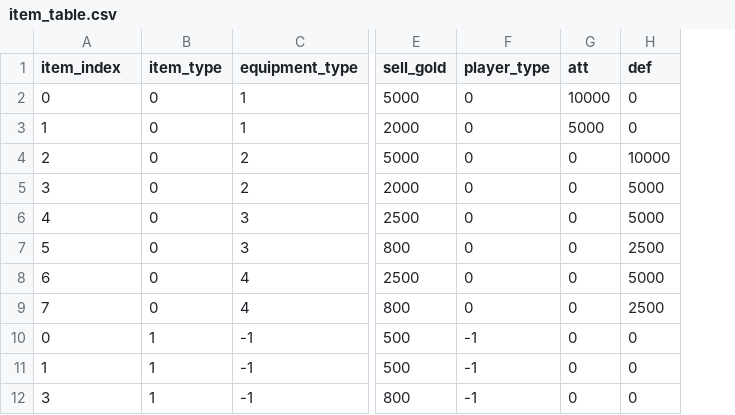
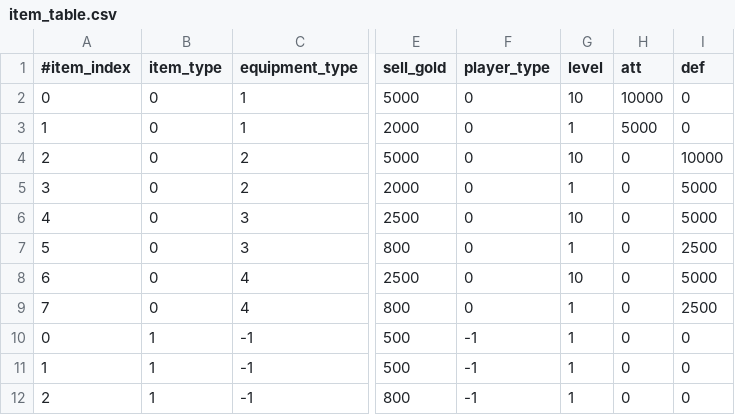
Before and after one commit to KorJS/RPG_Project, a CSV file: Tables/item_table.csv, drawn as a sheet; only a part is shown, gaps mark what is left out; the diff names each change by its address in the sheet, - before the commit and + after, or states it on an @@ line.

```diff
--- a/Tables/item_table.csv
+++ b/Tables/item_table.csv
+column G (level), rows 2-12: 10 | 1 | 10 | 1 | 10 | 1 | 10 | 1 | 1 | 1 | 1
-A1: item_index
+A1: #item_index
-A12 (#item_index): 3
+A12 (#item_index): 2
```
Also changed, not shown: Project/RPG/Tables/item_table.csv, 26 other files.
